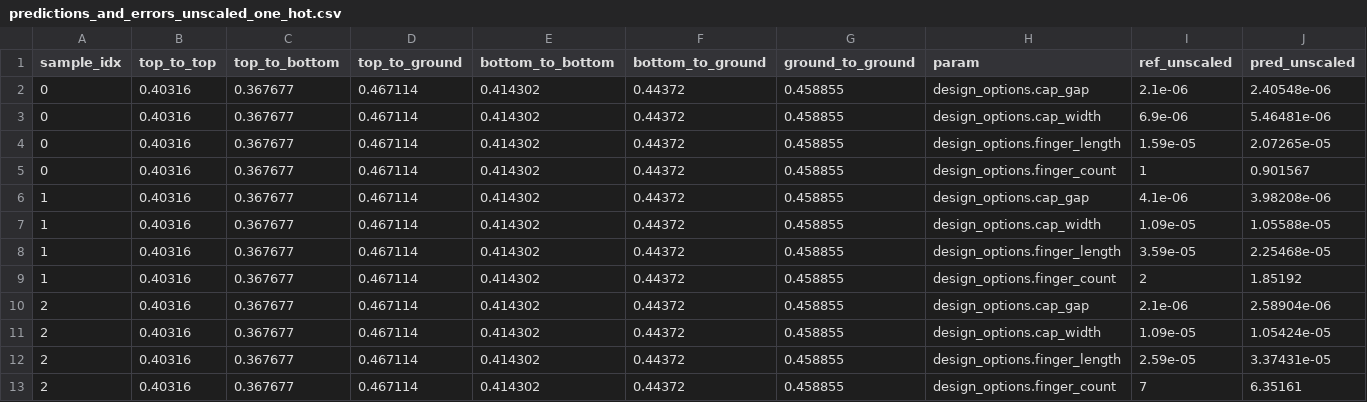
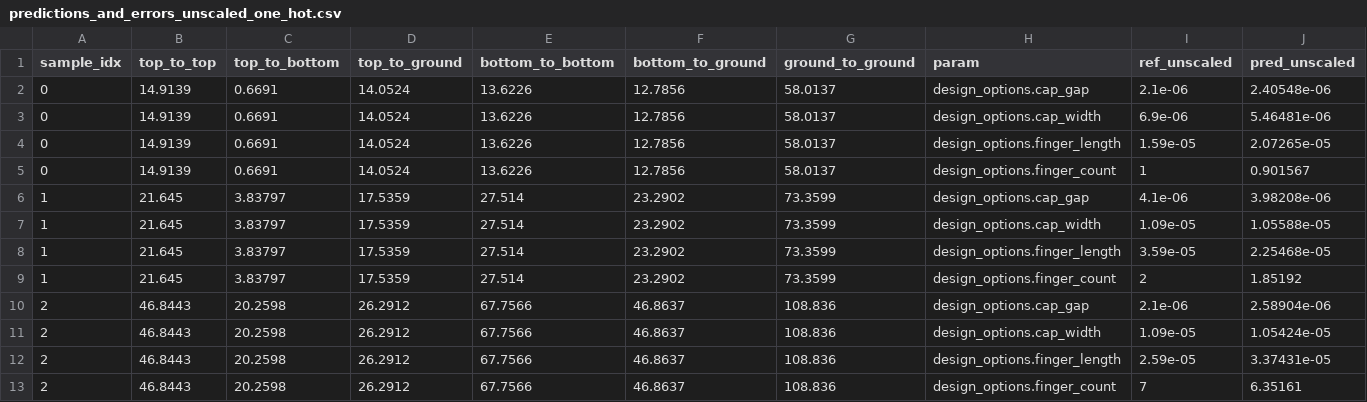
Before and after one commit to abhishekchak52/ML_qubit_design, a CSV file: model_predict_coupler_NCap_cap_matrix/predictions_and_errors_unscaled_one_hot.csv, drawn as a sheet; only a part is shown; the diff names each change by its address in the sheet, - before the commit and + after, or states it on an @@ line.

```diff
--- a/model_predict_coupler_NCap_cap_matrix/predictions_and_errors_unscaled_one_hot.csv
+++ b/model_predict_coupler_NCap_cap_matrix/predictions_and_errors_unscaled_one_hot.csv
-B2:B5 (top_to_top): 0.40316
+B2:B5 (top_to_top): 14.9139
-C2:C5 (top_to_bottom): 0.367677
+C2:C5 (top_to_bottom): 0.6691
-D2:D5 (top_to_ground): 0.467114
+D2:D5 (top_to_ground): 14.0524
-E2:E5 (bottom_to_bottom): 0.414302
+E2:E5 (bottom_to_bottom): 13.6226
-F2:F5 (bottom_to_ground): 0.44372
+F2:F5 (bottom_to_ground): 12.7856
-G2:G5 (ground_to_ground): 0.458855
+G2:G5 (ground_to_ground): 58.0137
-B6:B9 (top_to_top): 0.40316
+B6:B9 (top_to_top): 21.645
-C6:C9 (top_to_bottom): 0.367677
+C6:C9 (top_to_bottom): 3.83797
-D6:D9 (top_to_ground): 0.467114
+D6:D9 (top_to_ground): 17.5359
-E6:E9 (bottom_to_bottom): 0.414302
+E6:E9 (bottom_to_bottom): 27.514
-F6:F9 (bottom_to_ground): 0.44372
+F6:F9 (bottom_to_ground): 23.2902
-G6:G9 (ground_to_ground): 0.458855
+G6:G9 (ground_to_ground): 73.3599
-B10:B13 (top_to_top): 0.40316
+B10:B13 (top_to_top): 46.8443
-C10:C13 (top_to_bottom): 0.367677
+C10:C13 (top_to_bottom): 20.2598
-D10:D13 (top_to_ground): 0.467114
+D10:D13 (top_to_ground): 26.2912
-E10:E13 (bottom_to_bottom): 0.414302
+E10:E13 (bottom_to_bottom): 67.7566
-F10:F13 (bottom_to_ground): 0.44372
+F10:F13 (bottom_to_ground): 46.8637
-G10:G13 (ground_to_ground): 0.458855
+G10:G13 (ground_to_ground): 108.836
```
Also changed, not shown: model_predict_coupler_NCap_cap_matrix/history_losses.csv, model_predict_coupler_NCap_cap_matrix/predictions_and_errors_one_hot.csv, 8 other files.
